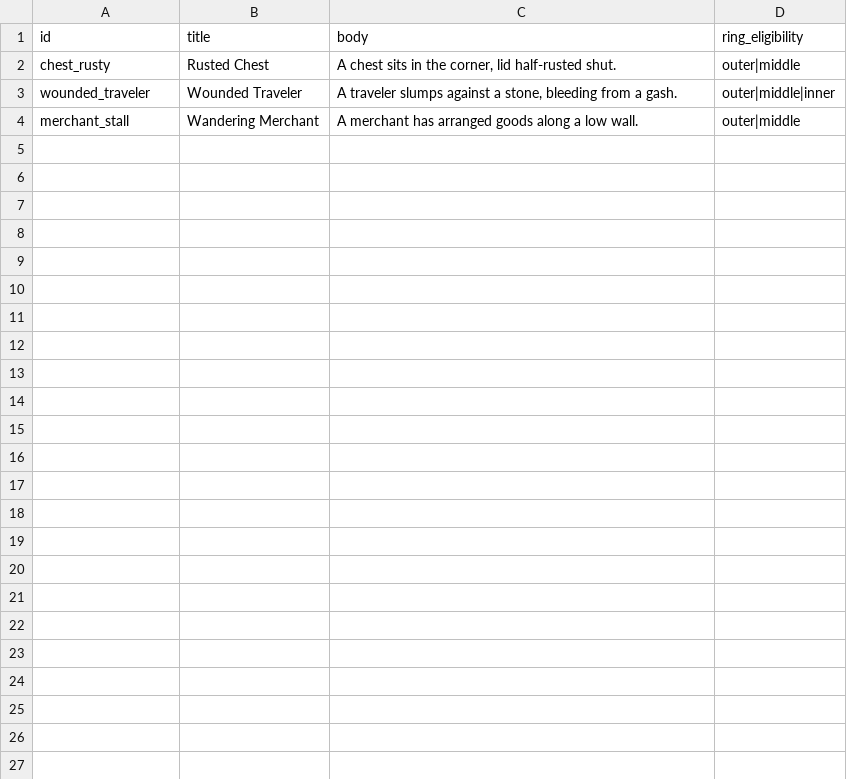
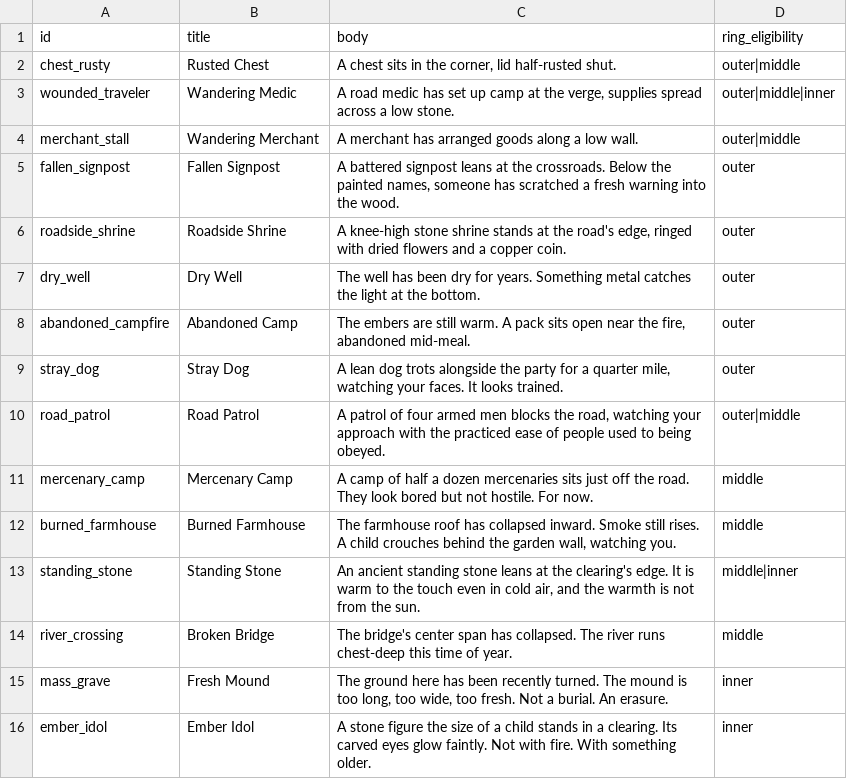
Before and after one commit to caleb-the-dev/RogueFinder, a CSV file: rogue-finder/data/events.csv, drawn as a sheet.

```diff
--- a/rogue-finder/data/events.csv
+++ b/rogue-finder/data/events.csv
@@ -2,3 +2,15 @@ id,title,body,ring_eligibility
 chest_rusty,Rusted Chest,"A chest sits in the corner, lid half-rusted shut.",outer|middle
-wounded_traveler,Wounded Traveler,"A traveler slumps against a stone, bleeding from a gash.",outer|middle|inner
+wounded_traveler,Wandering Medic,"A road medic has set up camp at the verge, supplies spread across a low stone.",outer|middle|inner
 merchant_stall,Wandering Merchant,"A merchant has arranged goods along a low wall.",outer|middle
+fallen_signpost,Fallen Signpost,"A battered signpost leans at the crossroads. Below the painted names, someone has scratched a fresh warning into the wood.",outer
+roadside_shrine,Roadside Shrine,"A knee-high stone shrine stands at the road's edge, ringed with dried flowers and a copper coin.",outer
+dry_well,Dry Well,The well has been dry for years. Something metal catches the light at the bottom.,outer
+abandoned_campfire,Abandoned Camp,"The embers are still warm. A pack sits open near the fire, abandoned mid-meal.",outer
+stray_dog,Stray Dog,"A lean dog trots alongside the party for a quarter mile, watching your faces. It looks trained.",outer
+road_patrol,Road Patrol,"A patrol of four armed men blocks the road, watching your approach with the practiced ease of people used to being obeyed.",outer|middle
+mercenary_camp,Mercenary Camp,A camp of half a dozen mercenaries sits just off the road. They look bored but not hostile. For now.,middle
+burned_farmhouse,Burned Farmhouse,"The farmhouse roof has collapsed inward. Smoke still rises. A child crouches behind the garden wall, watching you.",middle
+standing_stone,Standing Stone,"An ancient standing stone leans at the clearing's edge. It is warm to the touch even in cold air, and the warmth is not from the sun.",middle|inner
+river_crossing,Broken Bridge,The bridge's center span has collapsed. The river runs chest-deep this time of year.,middle
+mass_grave,Fresh Mound,"The ground here has been recently turned. The mound is too long, too wide, too fresh. Not a burial. An erasure.",inner
+ember_idol,Ember Idol,A stone figure the size of a child stands in a clearing. Its carved eyes glow faintly. Not with fire. With something older.,inner
```
Also changed, not shown: rogue-finder/data/event_choices.csv, 5 other files.
